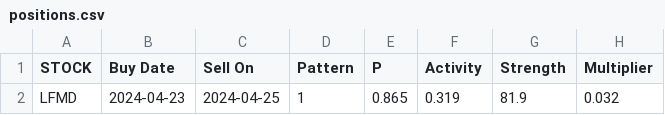
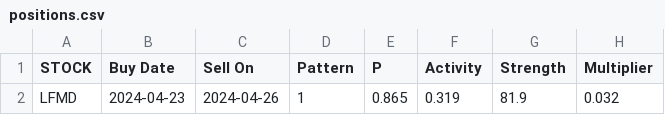
Before and after one commit to p-norris/swing_trades, a CSV file: src/positions.csv, drawn as a sheet; only a part is shown; the diff names each change by its address in the sheet, - before the commit and + after, or states it on an @@ line.

Commit message:
updating file

```diff
--- a/src/positions.csv
+++ b/src/positions.csv
-C2 (Sell On): 2024-04-25
+C2 (Sell On): 2024-04-26
```
